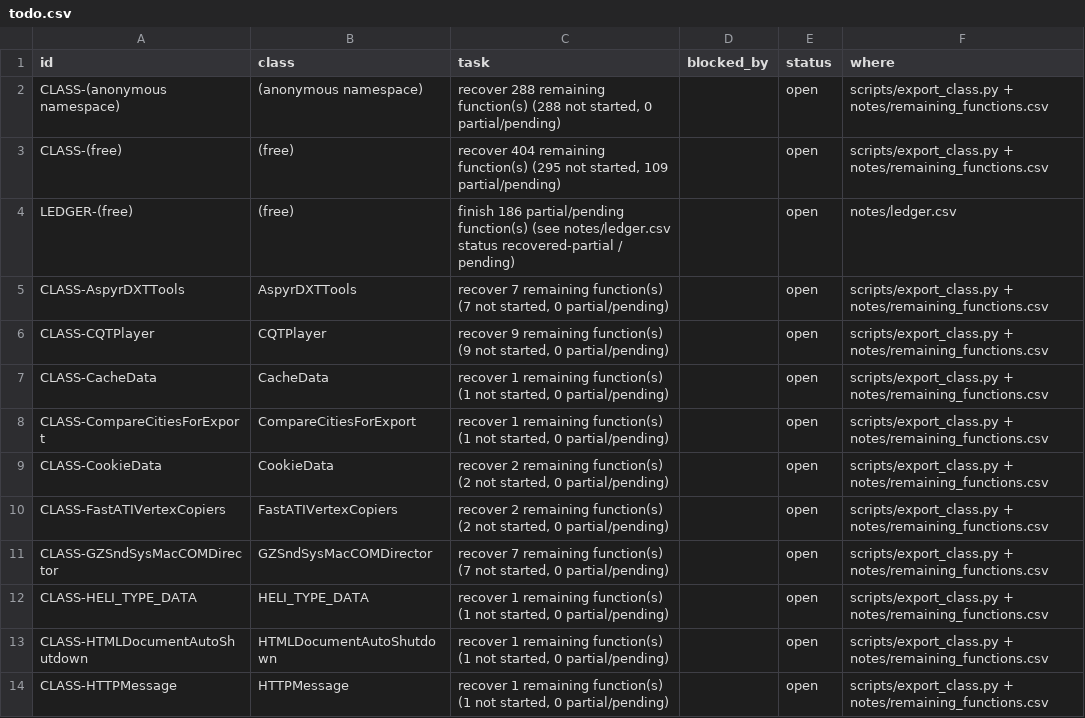
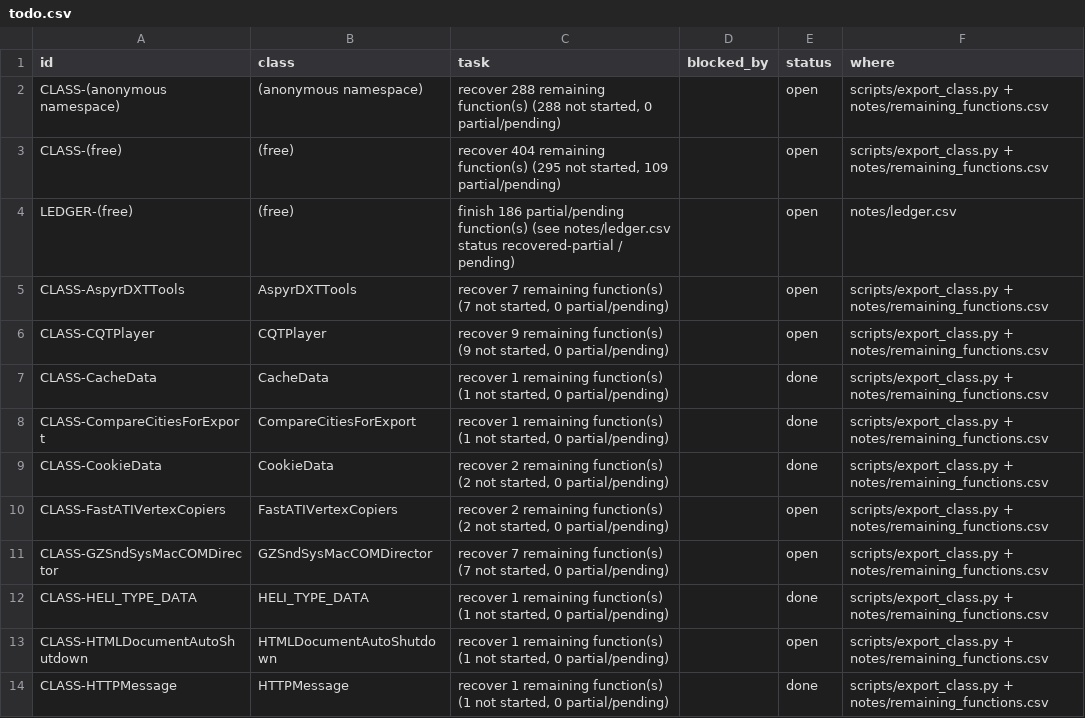
Before and after one commit to CadenKalez/DeSCAi4, a CSV file: notes/todo.csv, drawn as a sheet; only a part is shown; the diff covers the shown part only.

```diff
--- a/notes/todo.csv
+++ b/notes/todo.csv
@@ -6,9 +6,9 @@ CLASS-AspyrDXTTools,AspyrDXTTools,"recover 7 remaining function(s) (7 not starte
 CLASS-CQTPlayer,CQTPlayer,"recover 9 remaining function(s) (9 not started, 0 partial/pending)",,open,scripts/export_class.py + notes/remaining_functions.csv
-CLASS-CacheData,CacheData,"recover 1 remaining function(s) (1 not started, 0 partial/pending)",,open,scripts/export_class.py + notes/remaining_functions.csv
-CLASS-CompareCitiesForExport,CompareCitiesForExport,"recover 1 remaining function(s) (1 not started, 0 partial/pending)",,open,scripts/export_class.py + notes/remaining_functions.csv
-CLASS-CookieData,CookieData,"recover 2 remaining function(s) (2 not started, 0 partial/pending)",,open,scripts/export_class.py + notes/remaining_functions.csv
+CLASS-CacheData,CacheData,"recover 1 remaining function(s) (1 not started, 0 partial/pending)",,done,scripts/export_class.py + notes/remaining_functions.csv
+CLASS-CompareCitiesForExport,CompareCitiesForExport,"recover 1 remaining function(s) (1 not started, 0 partial/pending)",,done,scripts/export_class.py + notes/remaining_functions.csv
+CLASS-CookieData,CookieData,"recover 2 remaining function(s) (2 not started, 0 partial/pending)",,done,scripts/export_class.py + notes/remaining_functions.csv
 CLASS-FastATIVertexCopiers,FastATIVertexCopiers,"recover 2 remaining function(s) (2 not started, 0 partial/pending)",,open,scripts/export_class.py + notes/remaining_functions.csv
 CLASS-GZSndSysMacCOMDirector,GZSndSysMacCOMDirector,"recover 7 remaining function(s) (7 not started, 0 partial/pending)",,open,scripts/export_class.py + notes/remaining_functions.csv
-CLASS-HELI_TYPE_DATA,HELI_TYPE_DATA,"recover 1 remaining function(s) (1 not started, 0 partial/pending)",,open,scripts/export_class.py + notes/remaining_functions.csv
+CLASS-HELI_TYPE_DATA,HELI_TYPE_DATA,"recover 1 remaining function(s) (1 not started, 0 partial/pending)",,done,scripts/export_class.py + notes/remaining_functions.csv
 CLASS-HTMLDocumentAutoShutdown,HTMLDocumentAutoShutdown,"recover 1 remaining function(s) (1 not started, 0 partial/pending)",,open,scripts/export_class.py + notes/remaining_functions.csv
-CLASS-HTTPMessage,HTTPMessage,"recover 1 remaining function(s) (1 not started, 0 partial/pending)",,open,scripts/export_class.py + notes/remaining_functions.csv
+CLASS-HTTPMessage,HTTPMessage,"recover 1 remaining function(s) (1 not started, 0 partial/pending)",,done,scripts/export_class.py + notes/remaining_functions.csv
```
Also changed, not shown: 1 added row and 10 edited cells elsewhere in this file, 7 other files.
